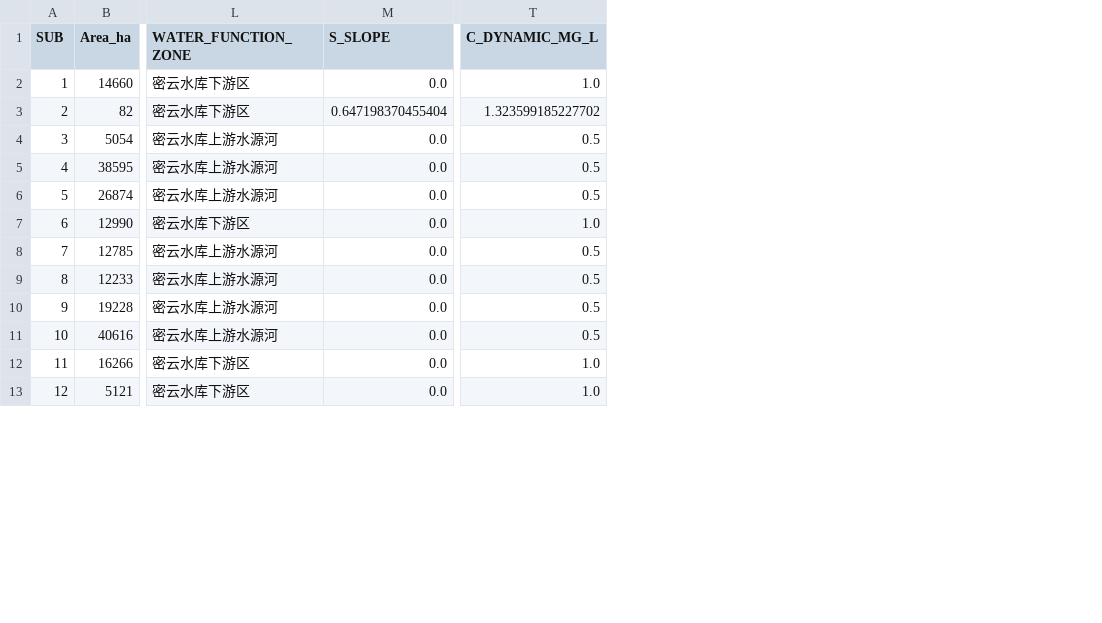
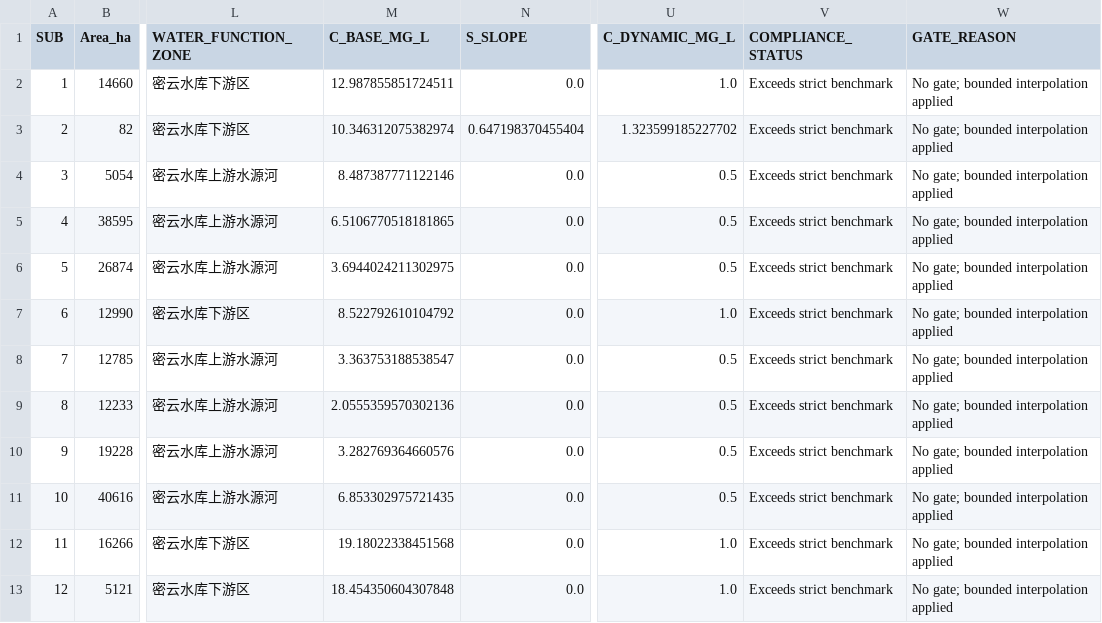
Before and after one commit to Hai-mian-33/WEC-Risk-Platform, a CSV file: paper_revision/results/capacity_risk_results.csv, drawn as a sheet; only a part is shown, gaps mark what is left out; the diff names each change by its address in the sheet, - before the commit and + after, or states it on an @@ line.

```diff
--- a/paper_revision/results/capacity_risk_results.csv
+++ b/paper_revision/results/capacity_risk_results.csv
+column M (C_BASE_MG_L), rows 2-13: 12.987855851724511 | 10.346312075382974 | 8.487387771122146 | 6.5106770518181865 | 3.6944024211302975 | 8.522792610104792 | 3.363753188538547 | 2.0555359570302136 | 3.282769364660576 | 6.853302975721435 | 19.18022338451568 | 18.454350604307848
+column V (COMPLIANCE_STATUS), rows 2-13: all Exceeds strict benchmark
+column W (GATE_REASON), rows 2-13: all No gate; bounded interpolation applied
```
Also changed, not shown: examples/monitoring_template.csv, paper_revision/results/adaptive_benchmark_results.csv, 31 other files.
